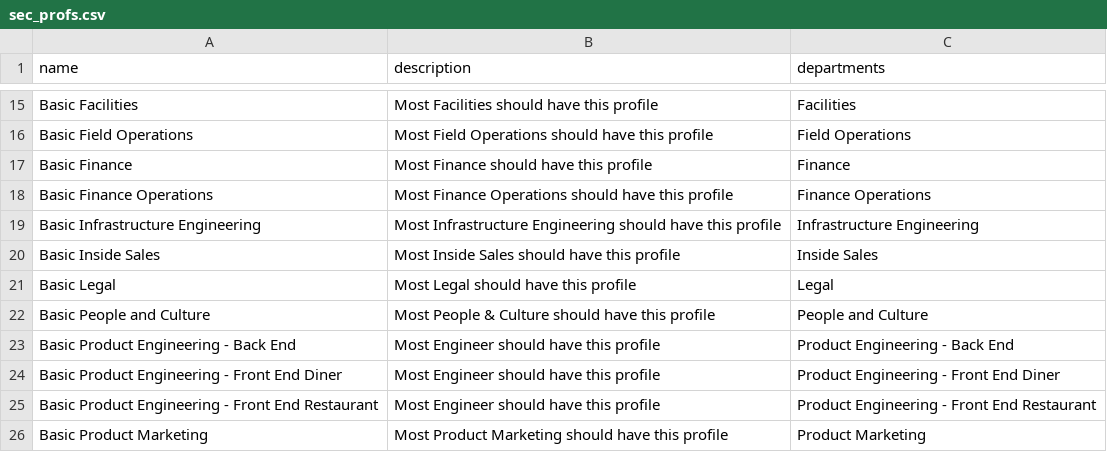
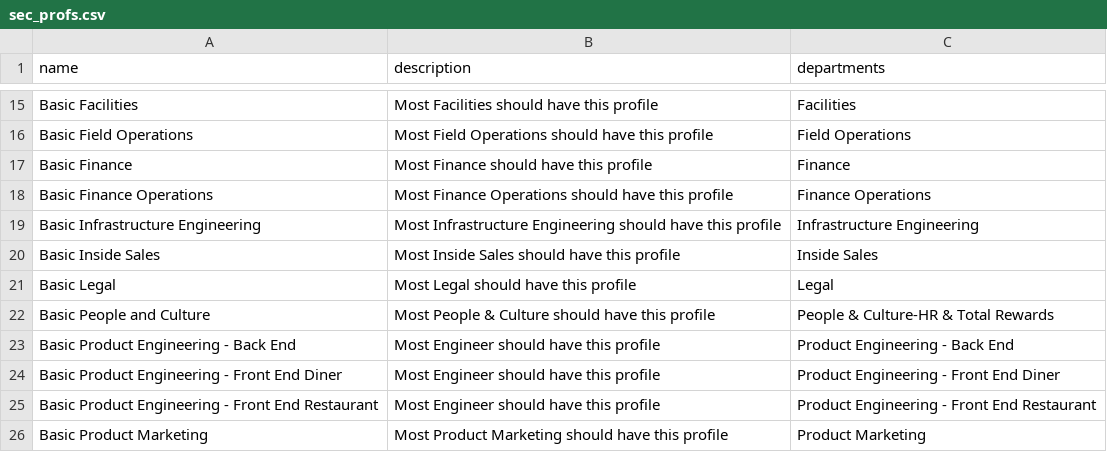
Before and after one commit to nyarly/public-along, a CSV file: lib/assets/sec_profs.csv, drawn as a sheet; only a part is shown, gaps mark what is left out.

Commit message:
adjustments to saba department csv and dept view

```diff
--- a/lib/assets/sec_profs.csv
+++ b/lib/assets/sec_profs.csv
@@ -21,3 +21,3 @@ Basic Inside Sales,Most Inside Sales should have this profile,Inside Sales
 Basic Legal,Most Legal should have this profile,Legal
-Basic People and Culture,Most People & Culture should have this profile,People and Culture
+Basic People and Culture,Most People & Culture should have this profile,People & Culture-HR & Total Rewards
 Basic Product Engineering - Back End,Most Engineer should have this profile,Product Engineering - Back End
```
Also changed, not shown: 3 other files.
